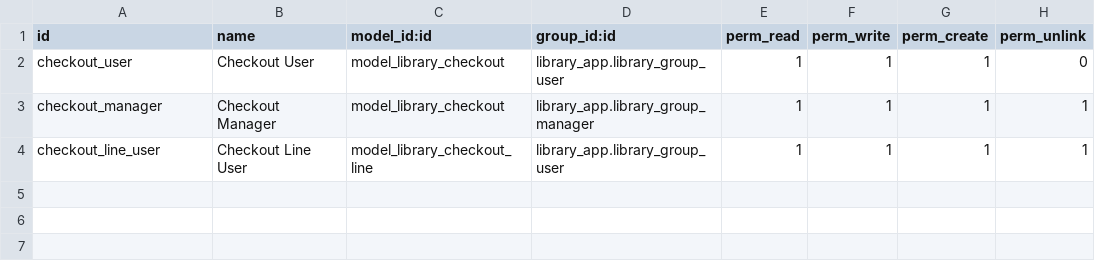
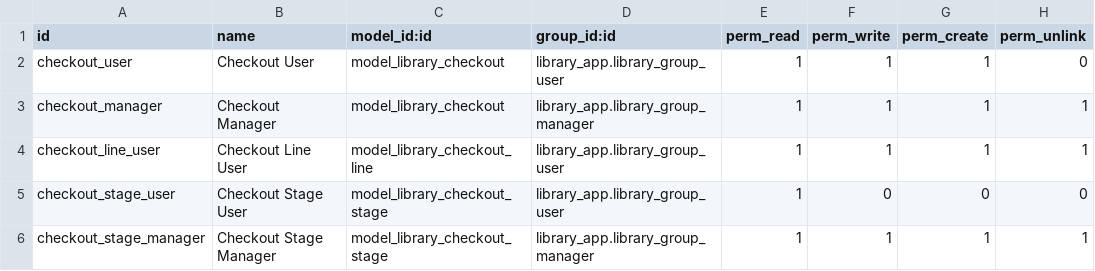
Before and after one commit to muflone/odoo-tutorials, a CSV file: library_checkout/security/ir.model.access.csv, drawn as a sheet; the diff names each change by its address in the sheet, - before the commit and + after, or states it on an @@ line.

Commit message:
Added model library.checkout.stage

```diff
--- a/library_checkout/security/ir.model.access.csv
+++ b/library_checkout/security/ir.model.access.csv
+row 5: checkout_stage_user | Checkout Stage User | model_library_checkout_stage | library_app.library_group_user | 1 | 0 | 0 | 0
+row 6: checkout_stage_manager | Checkout Stage Manager | model_library_checkout_stage | library_app.library_group_manager | 1 | 1 | 1 | 1
```
Also changed, not shown: 7 other files.
